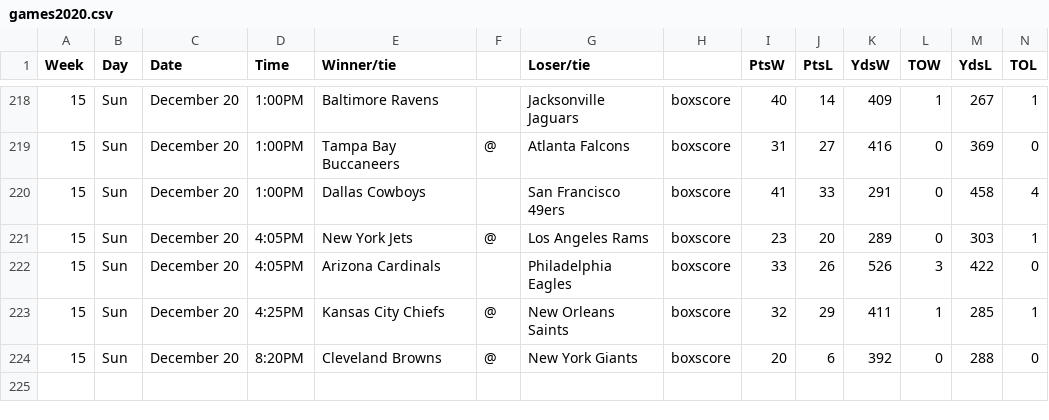
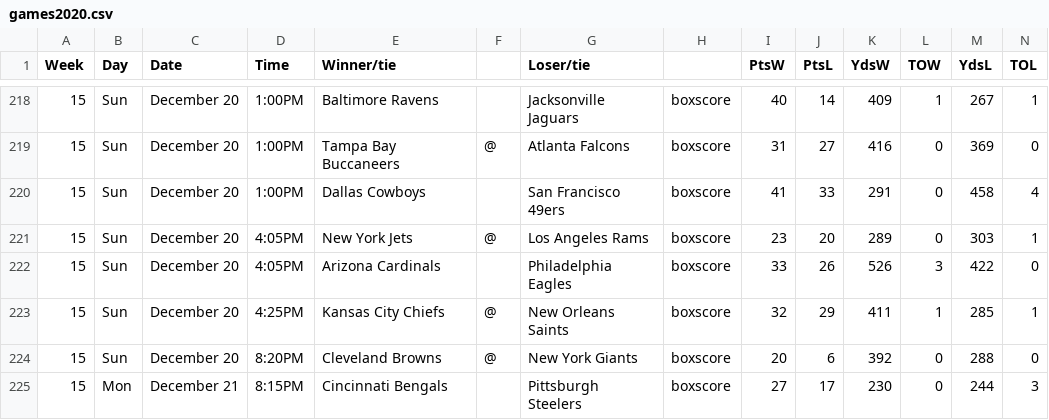
Before and after one commit to jackwarfield/rg2_poll, a CSV file: nfl/games2020.csv, drawn as a sheet; only a part is shown, gaps mark what is left out; the diff names each change by its address in the sheet, - before the commit and + after, or states it on an @@ line.

Commit message:
add 122120 game

```diff
--- a/nfl/games2020.csv
+++ b/nfl/games2020.csv
+row 225: 15 | Mon | December 21 | 8:15PM | Cincinnati Bengals |  | Pittsburgh Steelers | boxscore | 27 | 17 | 230 | 0 | 244 | 3
```
Also changed, not shown: nfl/teams_2020_rankings.csv.
